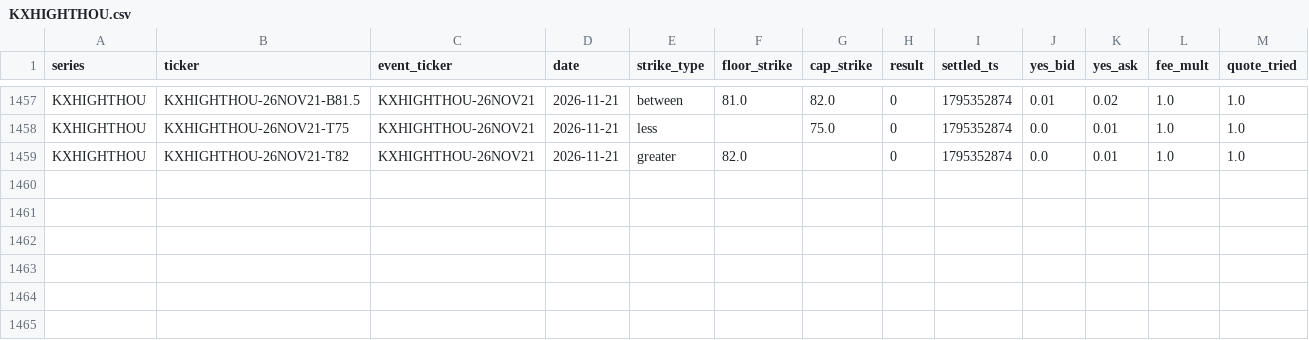
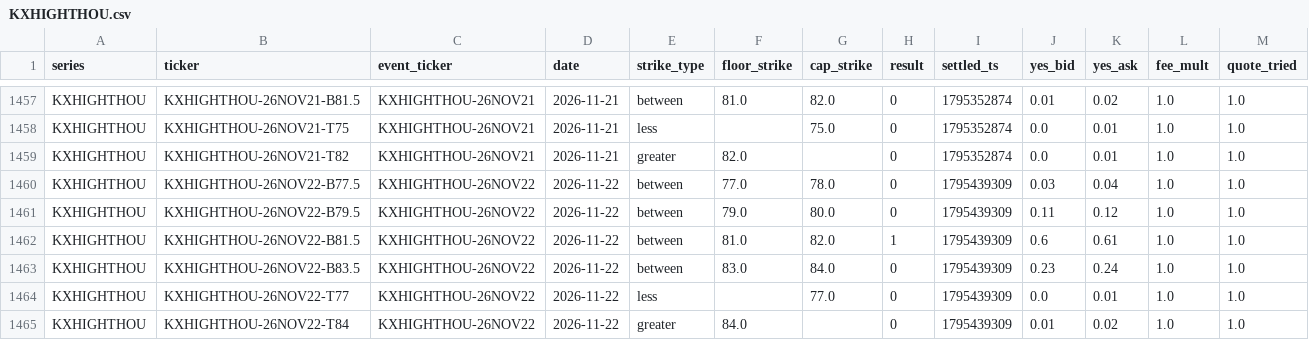
Before and after one commit to lucaslin1-collab/lucaslinweather, a CSV file: data/markets/KXHIGHTHOU.csv, drawn as a sheet; only a part is shown, gaps mark what is left out.

```diff
--- a/data/markets/KXHIGHTHOU.csv
+++ b/data/markets/KXHIGHTHOU.csv
@@ -1459 +1459,7 @@ KXHIGHTHOU,KXHIGHTHOU-26NOV21-T75,KXHIGHTHOU-26NOV21,2026-11-21,less,,75.0,0,179
 KXHIGHTHOU,KXHIGHTHOU-26NOV21-T82,KXHIGHTHOU-26NOV21,2026-11-21,greater,82.0,,0,1795352874,0.0,0.01,1.0,1.0
+KXHIGHTHOU,KXHIGHTHOU-26NOV22-B77.5,KXHIGHTHOU-26NOV22,2026-11-22,between,77.0,78.0,0,1795439309,0.03,0.04,1.0,1.0
+KXHIGHTHOU,KXHIGHTHOU-26NOV22-B79.5,KXHIGHTHOU-26NOV22,2026-11-22,between,79.0,80.0,0,1795439309,0.11,0.12,1.0,1.0
+KXHIGHTHOU,KXHIGHTHOU-26NOV22-B81.5,KXHIGHTHOU-26NOV22,2026-11-22,between,81.0,82.0,1,1795439309,0.6,0.61,1.0,1.0
+KXHIGHTHOU,KXHIGHTHOU-26NOV22-B83.5,KXHIGHTHOU-26NOV22,2026-11-22,between,83.0,84.0,0,1795439309,0.23,0.24,1.0,1.0
+KXHIGHTHOU,KXHIGHTHOU-26NOV22-T77,KXHIGHTHOU-26NOV22,2026-11-22,less,,77.0,0,1795439309,0.0,0.01,1.0,1.0
+KXHIGHTHOU,KXHIGHTHOU-26NOV22-T84,KXHIGHTHOU-26NOV22,2026-11-22,greater,84.0,,0,1795439309,0.01,0.02,1.0,1.0
```
Also changed, not shown: data/markets/KXHIGHPHIL.csv, data/markets/KXHIGHTNOLA.csv, 48 other files.
